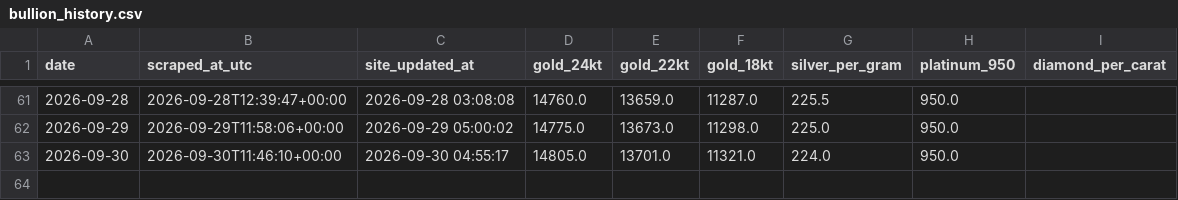
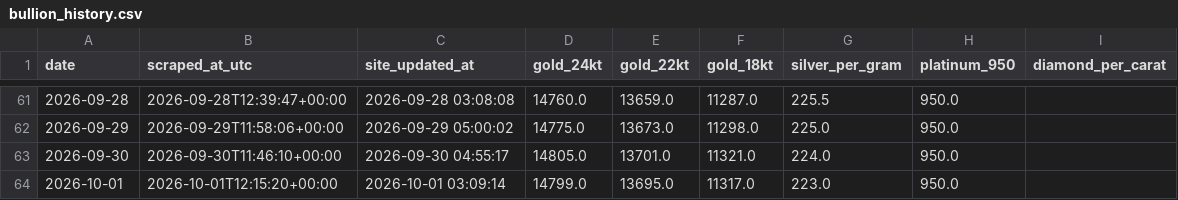
Before and after one commit to prasad-nimbalkar/bullion-ledger, a CSV file: bullion_history.csv, drawn as a sheet; only a part is shown, gaps mark what is left out; the diff names each change by its address in the sheet, - before the commit and + after, or states it on an @@ line.

```diff
--- a/bullion_history.csv
+++ b/bullion_history.csv
+row 64: 2026-10-01 | 2026-10-01T12:15:20+00:00 | 2026-10-01 03:09:14 | 14799.0 | 13695.0 | 11317.0 | 223.0 | 950.0
```
